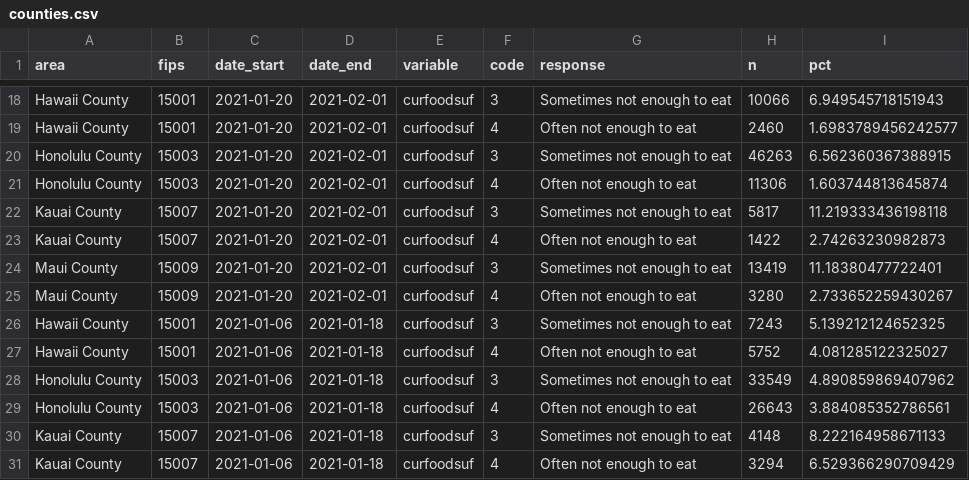
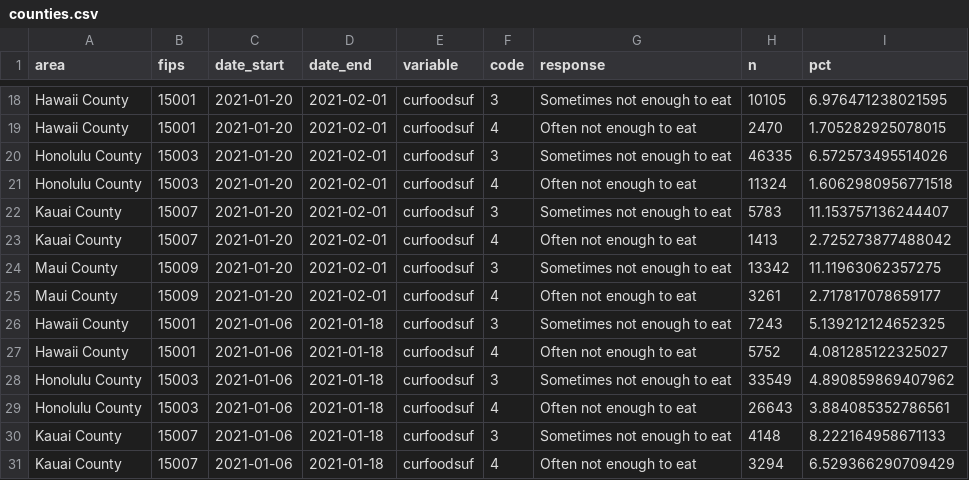
Before and after one commit to isaFos/hawaii-pulse, a CSV file: data/counties.csv, drawn as a sheet; only a part is shown, gaps mark what is left out; the diff covers the shown part only; the diff names each change by its address in the sheet, - before the commit and + after, or states it on an @@ line.

```diff
--- a/data/counties.csv
+++ b/data/counties.csv
-H18 (n): 10066
+H18 (n): 10105
-I18 (pct): 6.949545718151943
+I18 (pct): 6.976471238021595
-H19 (n): 2460
+H19 (n): 2470
-I19 (pct): 1.6983789456242577
+I19 (pct): 1.705282925078015
-H20 (n): 46263
+H20 (n): 46335
-I20 (pct): 6.562360367388915
+I20 (pct): 6.572573495514026
-H21 (n): 11306
+H21 (n): 11324
-I21 (pct): 1.603744813645874
+I21 (pct): 1.6062980956771518
-H22 (n): 5817
+H22 (n): 5783
-I22 (pct): 11.219333436198118
+I22 (pct): 11.153757136244407
-H23 (n): 1422
+H23 (n): 1413
-I23 (pct): 2.74263230982873
+I23 (pct): 2.725273877488042
-H24 (n): 13419
+H24 (n): 13342
-I24 (pct): 11.18380477722401
+I24 (pct): 11.11963062357275
-H25 (n): 3280
+H25 (n): 3261
-I25 (pct): 2.733652259430267
+I25 (pct): 2.717817078659177
```
Also changed, not shown: 32 edited cells elsewhere in this file, data/unemployment.csv.
